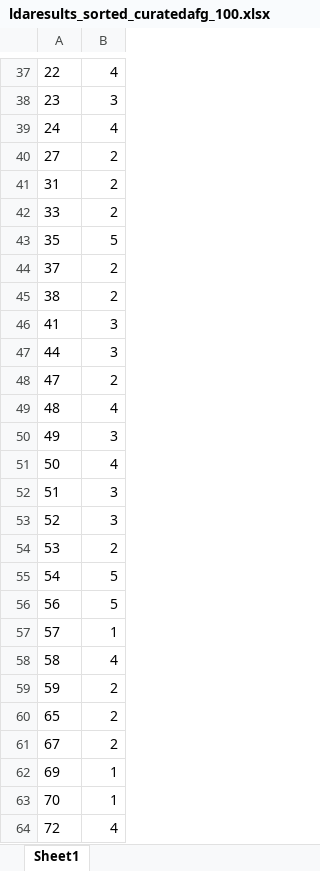
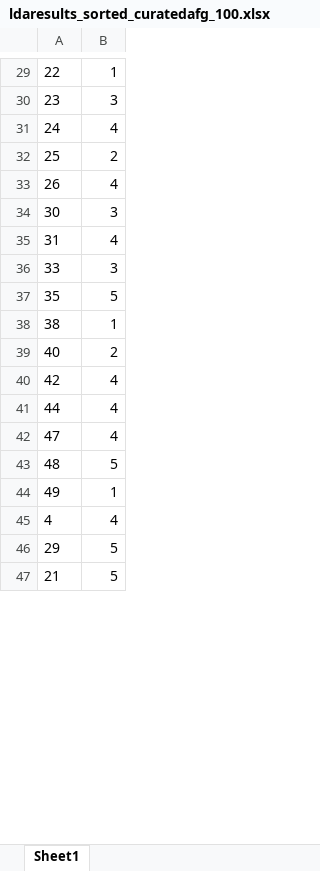
Before and after one commit to varali/lda-lsa, an Excel workbook: ldaresults_sorted_curatedafg_100.xlsx, sheet Sheet1, drawn as a sheet; only a part is shown, gaps mark what is left out; values as stored, in another font and other column widths than the file's, no borders; removed rows and columns are numbered as before the commit, all else as after; the diff covers the shown part only; the diff names each change by its address in the sheet, - before the commit and + after, or states it on an @@ line.

```diff
--- a/ldaresults_sorted_curatedafg_100.xlsx (sheet Sheet1)
+++ b/ldaresults_sorted_curatedafg_100.xlsx (sheet Sheet1)
-B29: 4
+B29: 1
-A32: 27
+A32: 25
+row 33: 26 | 4
+row 34: 30 | 3
-B35: 2
+B35: 4
-B36: 2
+B36: 3
-row 44: 37 | 2
-B38: 2
+B38: 1
-row 46: 41 | 3
+row 39: 40 | 2
+row 40: 42 | 4
-B41: 3
+B41: 4
-B42: 2
+B42: 4
-B43: 4
+B43: 5
-B44: 3
+B44: 1
-A45: 50
+A45: 4
-row 52: 51 | 3
-row 53: 52 | 3
-row 54: 53 | 2
-A46: 54
+A46: 29
-A47: 56
+A47: 21
-row 57: 57 | 1
-row 58: 58 | 4
-row 59: 59 | 2
-row 60: 65 | 2
-row 61: 67 | 2
-row 62: 69 | 1
-row 63: 70 | 1
-row 64: 72 | 4
```
Also changed, not shown: 8 added rows, 24 removed rows, 3 moved rows and 14 edited cells elsewhere in this sheet, ldaresults_curatedafg_100_5.xlsx, ldaresults_test_set_sorted_curatedafg_100.xlsx, 6 other files.
